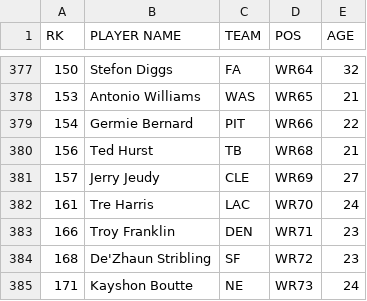
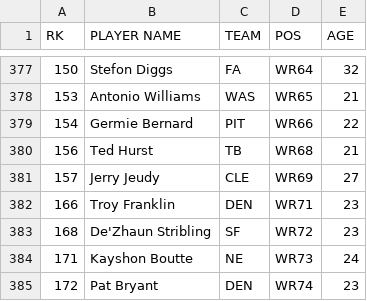
Before and after one commit to huckleberrycreative/gridiron-guild, a CSV file: public/data/fantasypros-2026-dynasty.csv, drawn as a sheet; only a part is shown, gaps mark what is left out; the shorter side is filled out with more unchanged rows; the diff names each change by its address in the sheet, - before the commit and + after, or states it on an @@ line.

```diff
--- a/public/data/fantasypros-2026-dynasty.csv
+++ b/public/data/fantasypros-2026-dynasty.csv
-row 382: 161 | Tre Harris | LAC | WR70 | 24
```
